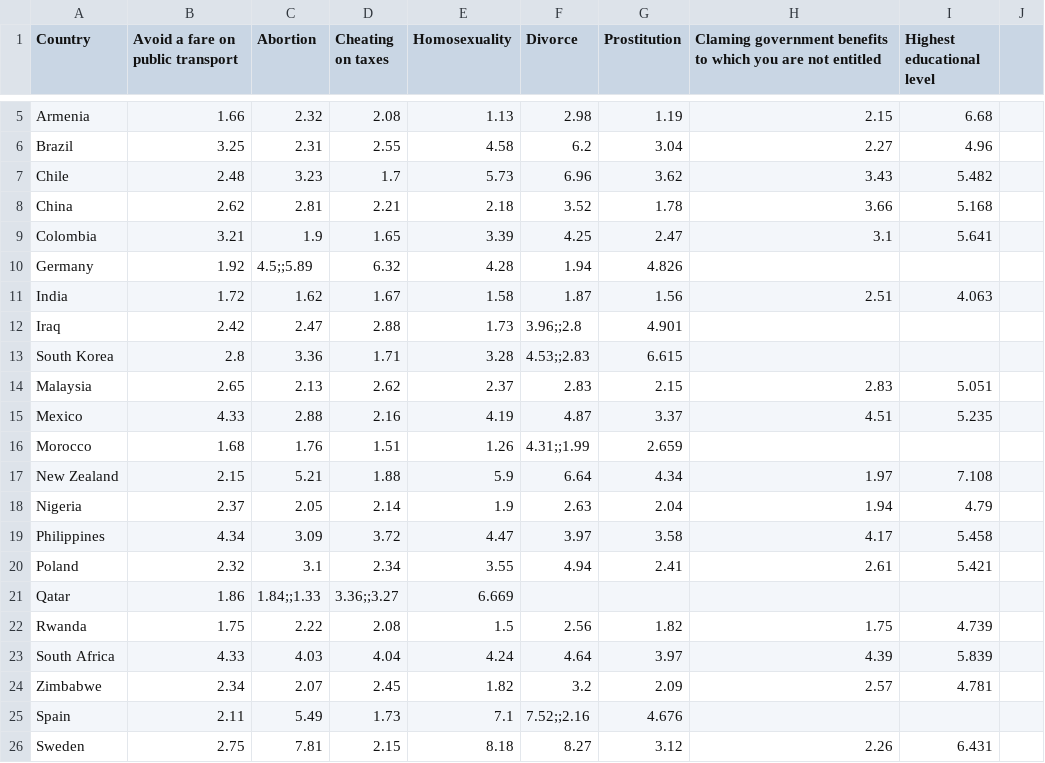
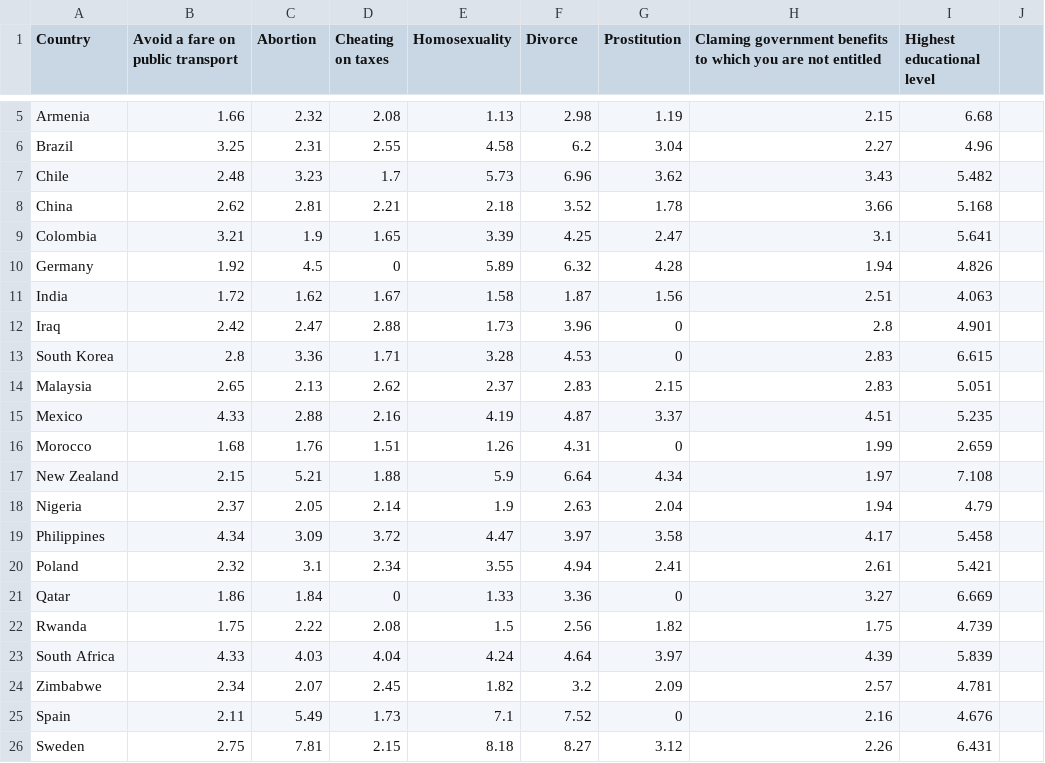
Before and after one commit to fkindahl/fkindahl.github.io, a CSV file: project2/wave 4.csv, drawn as a sheet; only a part is shown, gaps mark what is left out; the diff covers the shown part only.

```diff
--- a/project2/wave 4.csv
+++ b/project2/wave 4.csv
@@ -9,9 +9,9 @@ China,2.62,2.81,2.21,2.18,3.52,1.78,3.66,5.168
 Colombia,3.21,1.9,1.65,3.39,4.25,2.47,3.1,5.641
-Germany,1.92,4.5;;5.89,6.32,4.28,1.94,4.826
+Germany,1.92,4.5,0,5.89,6.32,4.28,1.94,4.826
 India,1.72,1.62,1.67,1.58,1.87,1.56,2.51,4.063
-Iraq,2.42,2.47,2.88,1.73,3.96;;2.8,4.901
-South Korea,2.8,3.36,1.71,3.28,4.53;;2.83,6.615
+Iraq,2.42,2.47,2.88,1.73,3.96,0,2.8,4.901
+South Korea,2.8,3.36,1.71,3.28,4.53,0,2.83,6.615
 Malaysia,2.65,2.13,2.62,2.37,2.83,2.15,2.83,5.051
 Mexico,4.33,2.88,2.16,4.19,4.87,3.37,4.51,5.235
-Morocco,1.68,1.76,1.51,1.26,4.31;;1.99,2.659
+Morocco,1.68,1.76,1.51,1.26,4.31,0,1.99,2.659
 New Zealand,2.15,5.21,1.88,5.9,6.64,4.34,1.97,7.108
@@ -20,3 +20,3 @@ Philippines,4.34,3.09,3.72,4.47,3.97,3.58,4.17,5.458
 Poland,2.32,3.1,2.34,3.55,4.94,2.41,2.61,5.421
-Qatar,1.86,1.84;;1.33,3.36;;3.27,6.669
+Qatar,1.86,1.84,0,1.33,3.36,0,3.27,6.669
 Rwanda,1.75,2.22,2.08,1.5,2.56,1.82,1.75,4.739
@@ -24,3 +24,3 @@ South Africa,4.33,4.03,4.04,4.24,4.64,3.97,4.39,5.839
 Zimbabwe,2.34,2.07,2.45,1.82,3.2,2.09,2.57,4.781
-Spain,2.11,5.49,1.73,7.1,7.52;;2.16,4.676
+Spain,2.11,5.49,1.73,7.1,7.52,0,2.16,4.676
 Sweden,2.75,7.81,2.15,8.18,8.27,3.12,2.26,6.431
```
Also changed, not shown: 17 edited cells elsewhere in this file.
